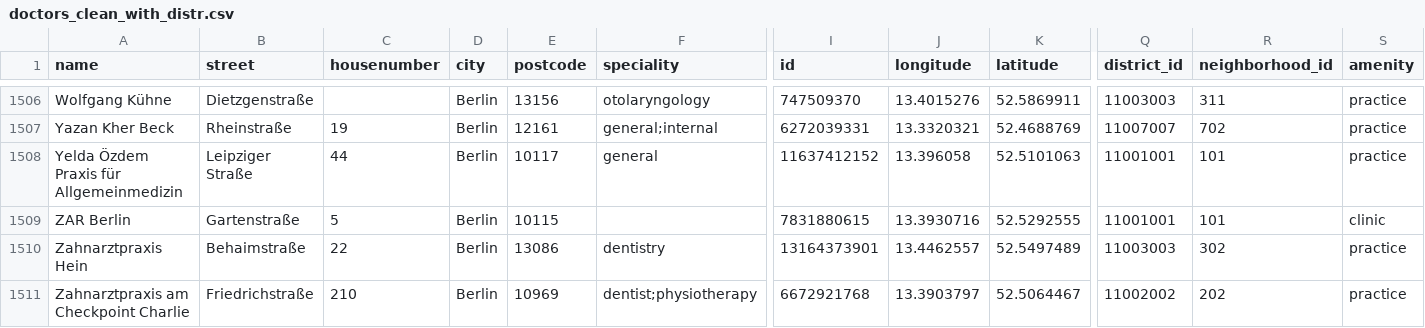
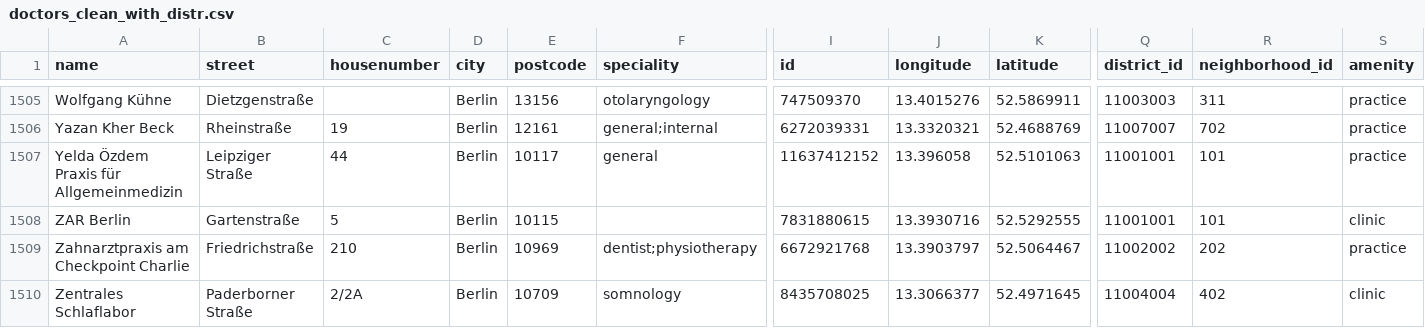
Before and after one commit to Nigar1209/berlin-poi-osm-pipeline, a CSV file: doctors/clean/doctors_clean_with_distr.csv, drawn as a sheet; only a part is shown, gaps mark what is left out; the shorter side is filled out with more unchanged rows; rows hold the shown columns only; the diff covers the shown part only; the diff names each change by its address in the sheet, - before the commit and + after, or states it on an @@ line.

Commit message:
script update, 4 rows with dentist removed

```diff
--- a/doctors/clean/doctors_clean_with_distr.csv
+++ b/doctors/clean/doctors_clean_with_distr.csv
-row 1510: Zahnarztpraxis Hein | Behaimstraße | 22 | Berlin | 13086 | dentistry | 13164373901 | 13.4462557 | 52.5497489 | 11003003 | 302 | practice
```
Also changed, not shown: 3 removed rows and 1 edited cell elsewhere in this file, doctors/clean/healthcare_features.csv, 2 other files.
